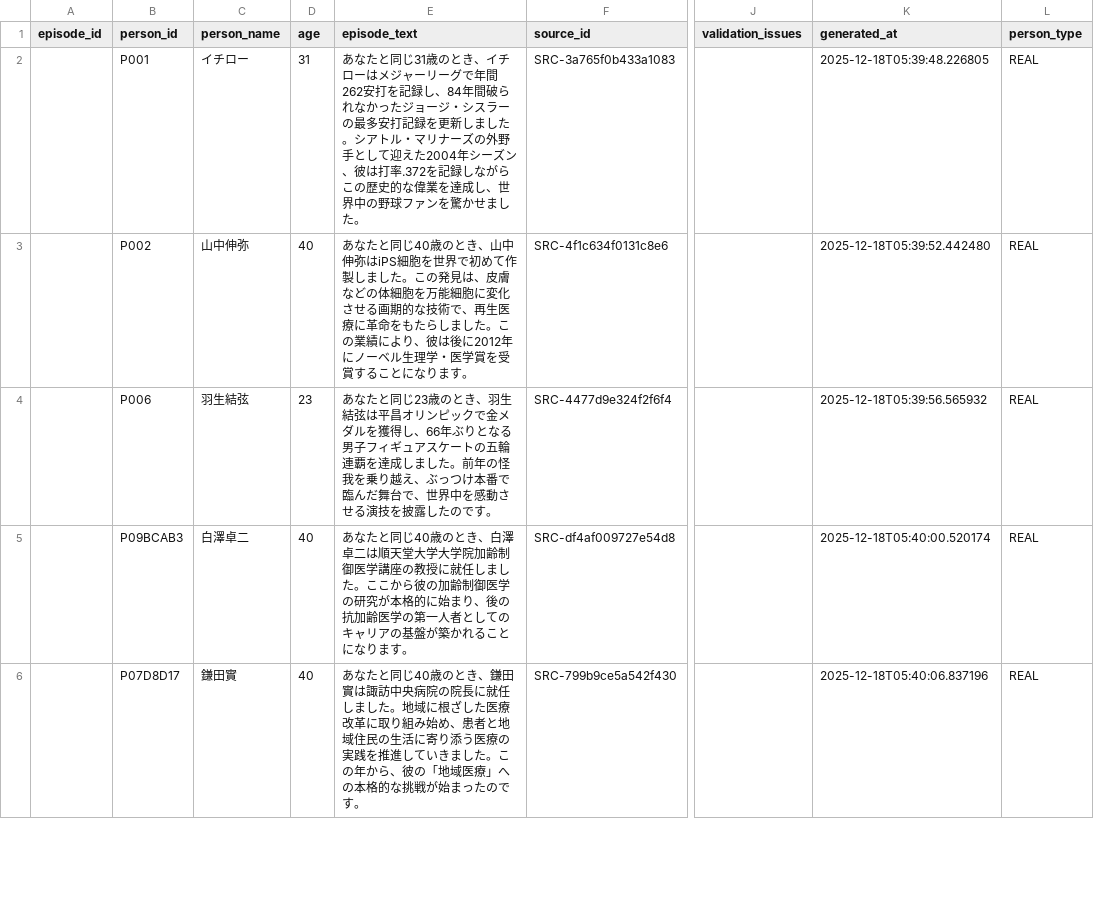
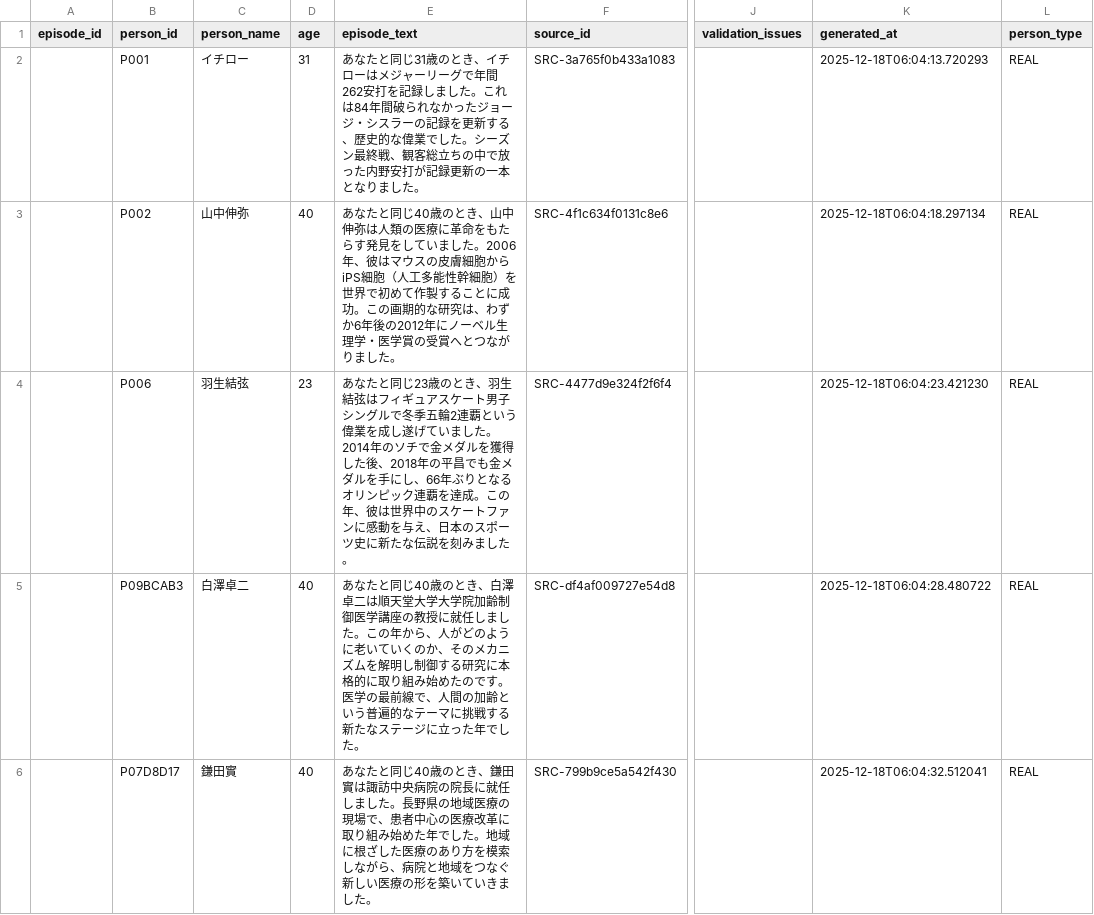
Before and after one commit to AIUELAB/001-final-hourglass, a CSV file: generated/curated_episodes.csv, drawn as a sheet; only a part is shown, gaps mark what is left out; the diff covers the shown part only; the diff names each change by its address in the sheet, - before the commit and + after, or states it on an @@ line.

```diff
--- a/generated/curated_episodes.csv
+++ b/generated/curated_episodes.csv
-E2 (episode_text): …を記録し、84年間破られなかったジョージ・シスラーの最多安打記録を更新しました。シアトル・マリナーズの外野手として迎えた2004年シーズン、彼は打率.372を記録しながらこの歴史的な偉業を達成し、世界中の野球ファンを驚かせました。
+E2 (episode_text): …を記録しました。これは84年間破られなかったジョージ・シスラーの記録を更新する、歴史的な偉業でした。シーズン最終戦、観客総立ちの中で放った内野安打が記録更新の一本となりました。
-K2 (generated_at): 2025-12-18T05:39:48.226805
+K2 (generated_at): 2025-12-18T06:04:13.720293
-E3 (episode_text): …中伸弥はiPS細胞を世界で初めて作製しました。この発見は、皮膚などの体細胞を万能細胞に変化させる画期的な技術で、再生医療に革命をもたらしました。この業績により、彼は後に2012年にノーベル生理学・医学賞を受賞することになります。
+E3 (episode_text): …中伸弥は人類の医療に革命をもたらす発見をしていました。2006年、彼はマウスの皮膚細胞からiPS細胞（人工多能性幹細胞）を世界で初めて作製することに成功。この画期的な研究は、わずか6年後の2012年にノーベル生理学・医学賞の受賞へとつながりました。
-K3 (generated_at): 2025-12-18T05:39:52.442480
+K3 (generated_at): 2025-12-18T06:04:18.297134
-E4 (episode_text): …生結弦は平昌オリンピックで金メダルを獲得し、66年ぶりとなる男子フィギュアスケートの五輪連覇を達成しました。前年の怪我を乗り越え、ぶっつけ本番で臨んだ舞台で、世界中を感動させる演技を披露したのです。
+E4 (episode_text): …生結弦はフィギュアスケート男子シングルで冬季五輪2連覇という偉業を成し遂げていました。2014年のソチで金メダルを獲得した後、2018年の平昌でも金メダルを手にし、66年ぶりとなるオリンピック連覇を達成。この年、彼は世界中のスケートファンに感動を与え、日本のスポーツ史に新たな伝説を刻みました。
-K4 (generated_at): 2025-12-18T05:39:56.565932
+K4 (generated_at): 2025-12-18T06:04:23.421230
-E5 (episode_text): …した。ここから彼の加齢制御医学の研究が本格的に始まり、後の抗加齢医学の第一人者としてのキャリアの基盤が築かれることになります。
+E5 (episode_text): …した。この年から、人がどのように老いていくのか、そのメカニズムを解明し制御する研究に本格的に取り組み始めたのです。医学の最前線で、人間の加齢という普遍的なテーマに挑戦する新たなステージに立った年でした。
-K5 (generated_at): 2025-12-18T05:40:00.520174
+K5 (generated_at): 2025-12-18T06:04:28.480722
-E6 (episode_text): …ました。地域に根ざした医療改革に取り組み始め、患者と地域住民の生活に寄り添う医療の実践を推進していきました。この年から、彼の「地域医療」への本格的な挑戦が始まったのです。
+E6 (episode_text): …ました。長野県の地域医療の現場で、患者中心の医療改革に取り組み始めた年でした。地域に根ざした医療のあり方を模索しながら、病院と地域をつなぐ新しい医療の形を築いていきました。
-K6 (generated_at): 2025-12-18T05:40:06.837196
+K6 (generated_at): 2025-12-18T06:04:32.512041
```
Also changed, not shown: 10 added rows and 70 edited cells elsewhere in this file, generated/failed_episodes.csv, generated/raw_sources.csv, 7 other files.
